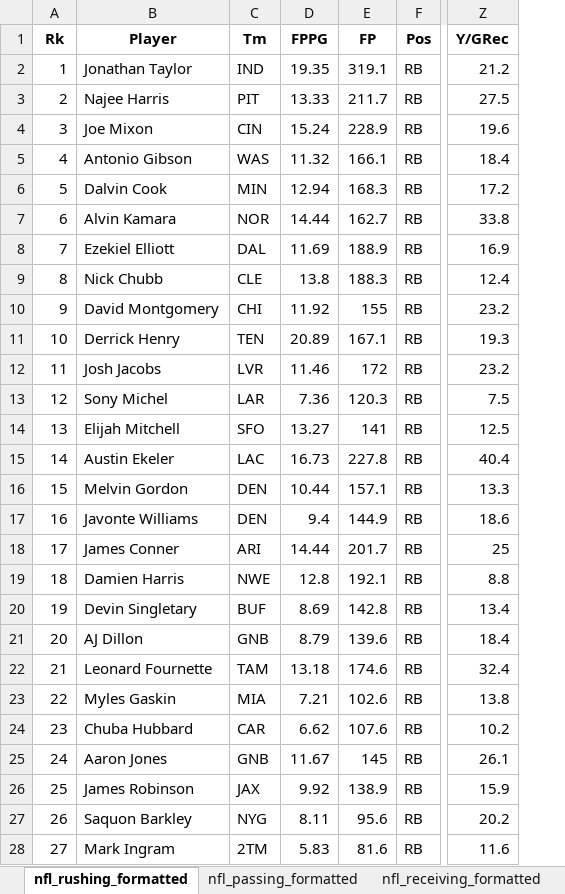
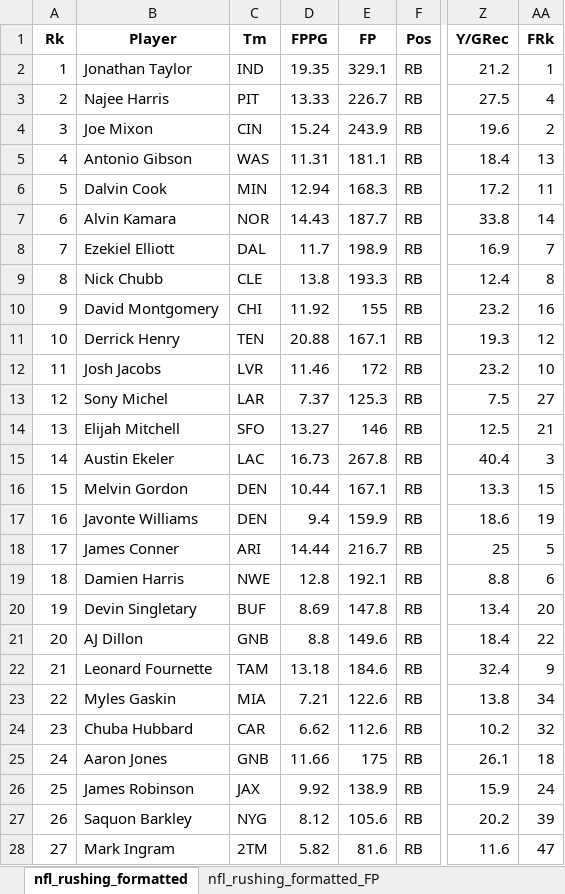
Before and after one commit to chrisdmancuso/FantasyFootballRender, an Excel workbook: nfl_stats_fp.xlsx, sheet nfl_rushing_formatted, drawn as a sheet; only a part is shown, gaps mark what is left out; values as stored, in another font and other column widths than the file's, no borders; charts and pictures not drawn; the diff covers the shown part only; the diff names each change by its address in the sheet, - before the commit and + after, or states it on an @@ line.

```diff
--- a/nfl_stats_fp.xlsx (sheet nfl_rushing_formatted)
+++ b/nfl_stats_fp.xlsx (sheet nfl_rushing_formatted)
+sheet tab: nfl_rushing_formatted_FP
+column AA (FRk), rows 2-28: 1 | 4 | 2 | 13 | 11 | 14 | 7 | 8 | 16 | 12 | 10 | 27 | 21 | 3 | 15 | 19 | 5 | 6 | 20 | 22 | 9 | 34 | 32 | 18 | 24 | 39 | 47
-E2 (FP): 319.1
+E2 (FP): 329.1
-E3 (FP): 211.7
+E3 (FP): 226.7
-E4 (FP): 228.9
+E4 (FP): 243.9
-D5 (FPPG): 11.32
+D5 (FPPG): 11.31
-E5 (FP): 166.1
+E5 (FP): 181.1
-D7 (FPPG): 14.44
+D7 (FPPG): 14.43
-E7 (FP): 162.7
+E7 (FP): 187.7
-D8 (FPPG): 11.69
+D8 (FPPG): 11.7
-E8 (FP): 188.9
+E8 (FP): 198.9
-E9 (FP): 188.3
+E9 (FP): 193.3
-D11 (FPPG): 20.89
+D11 (FPPG): 20.88
-D13 (FPPG): 7.36
+D13 (FPPG): 7.37
-E13 (FP): 120.3
+E13 (FP): 125.3
-E14 (FP): 141
+E14 (FP): 146
-E15 (FP): 227.8
+E15 (FP): 267.8
-E16 (FP): 157.1
+E16 (FP): 167.1
-E17 (FP): 144.9
+E17 (FP): 159.9
-E18 (FP): 201.7
+E18 (FP): 216.7
-E20 (FP): 142.8
+E20 (FP): 147.8
-D21 (FPPG): 8.79
+D21 (FPPG): 8.8
-E21 (FP): 139.6
+E21 (FP): 149.6
-E22 (FP): 174.6
+E22 (FP): 184.6
-E23 (FP): 102.6
+E23 (FP): 122.6
-E24 (FP): 107.6
+E24 (FP): 112.6
-D25 (FPPG): 11.67
+D25 (FPPG): 11.66
-E25 (FP): 145
+E25 (FP): 175
-D27 (FPPG): 8.11
+D27 (FPPG): 8.12
-E27 (FP): 95.6
+E27 (FP): 105.6
-D28 (FPPG): 5.83
+D28 (FPPG): 5.82
```
Also changed, not shown: 15 edited cells elsewhere in this sheet, sheet nfl_passing_formatted, sheet nfl_receiving_formatted, other sheet tabs, formulas that keep their value, charts or pictures, 2 other files.
